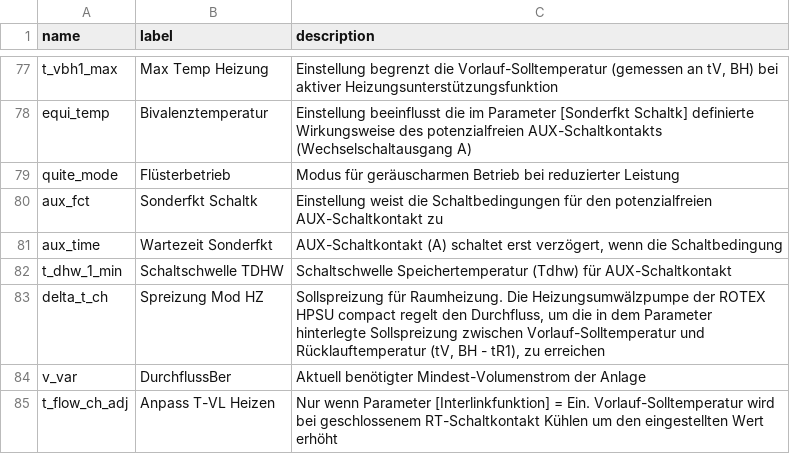
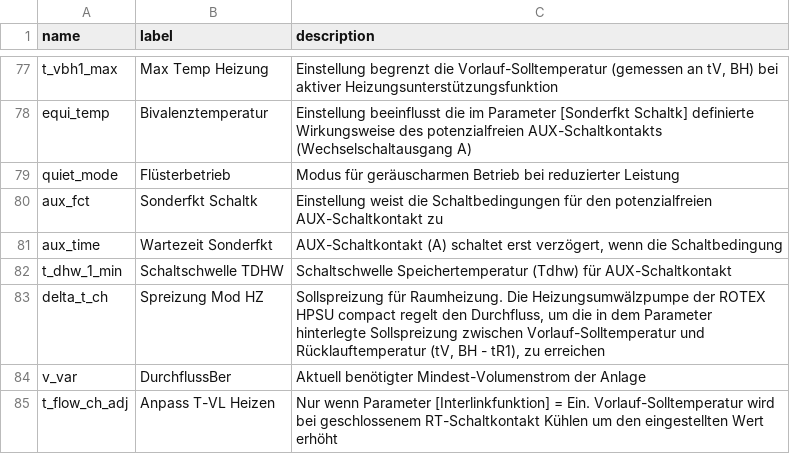
Before and after one commit to zanac/pyHPSU, a CSV file: etc/pyHPSU/commands_hpsu_DE.csv, drawn as a sheet; only a part is shown, gaps mark what is left out.

Commit message:
fix quiet_mode typo's

```diff
--- a/etc/pyHPSU/commands_hpsu_DE.csv
+++ b/etc/pyHPSU/commands_hpsu_DE.csv
@@ -78,3 +78,3 @@ t_vbh1_max;Max Temp Heizung;Einstellung begrenzt die Vorlauf-Solltemperatur (gem
 equi_temp;Bivalenztemperatur;Einstellung beeinflusst die im Parameter [Sonderfkt Schaltk] definierte Wirkungsweise des potenzialfreien AUX-Schaltkontakts (Wechselschaltausgang A)
-quite_mode;Flüsterbetrieb;Modus für geräuscharmen Betrieb bei reduzierter Leistung
+quiet_mode;Flüsterbetrieb;Modus für geräuscharmen Betrieb bei reduzierter Leistung
 aux_fct;Sonderfkt Schaltk;Einstellung weist die Schaltbedingungen für den potenzialfreien AUX-Schaltkontakt zu
```
Also changed, not shown: etc/pyHPSU/commands_hpsu_EN.csv.
